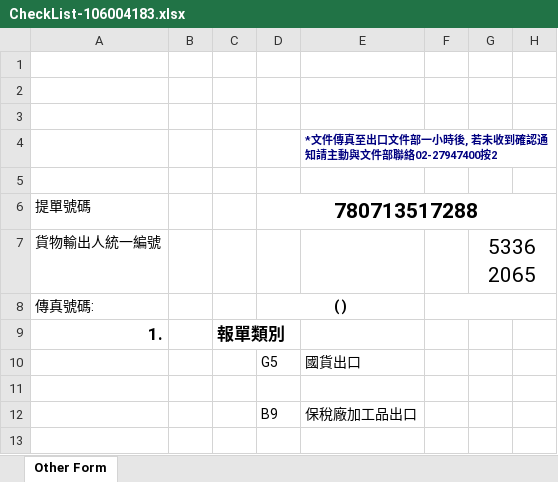
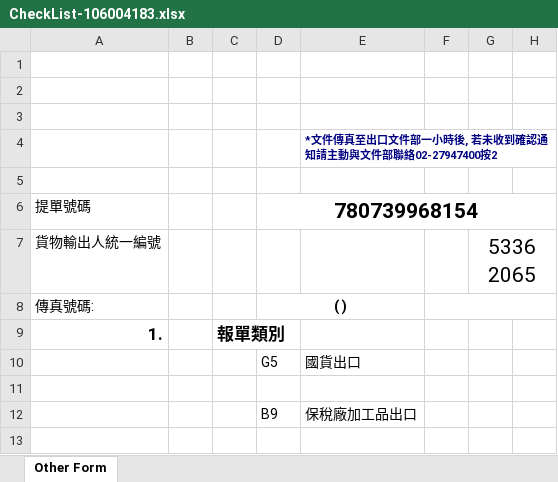
Before and after one commit to leeleonis/QD, an Excel workbook: QDLogistics/FileUploads/export/box/2018/04/26/IDS-20180426-A/CheckList-106004183.xlsx, sheet Other Form, drawn as a sheet; only a part is shown; values as stored, in another font and other column widths than the file's, no borders; charts and pictures not drawn; the diff names each change by its address in the sheet, - before the commit and + after, or states it on an @@ line.

```diff
--- a/QDLogistics/FileUploads/export/box/2018/04/26/IDS-20180426-A/CheckList-106004183.xlsx (sheet Other Form)
+++ b/QDLogistics/FileUploads/export/box/2018/04/26/IDS-20180426-A/CheckList-106004183.xlsx (sheet Other Form)
-D6: 780713517288
+D6: 780739968154
```
Also changed, not shown: QDLogistics/FileUploads/export/box/2018/04/26/IDS-20180426-A/CheckList-106018092.xlsx, 18 other files.
